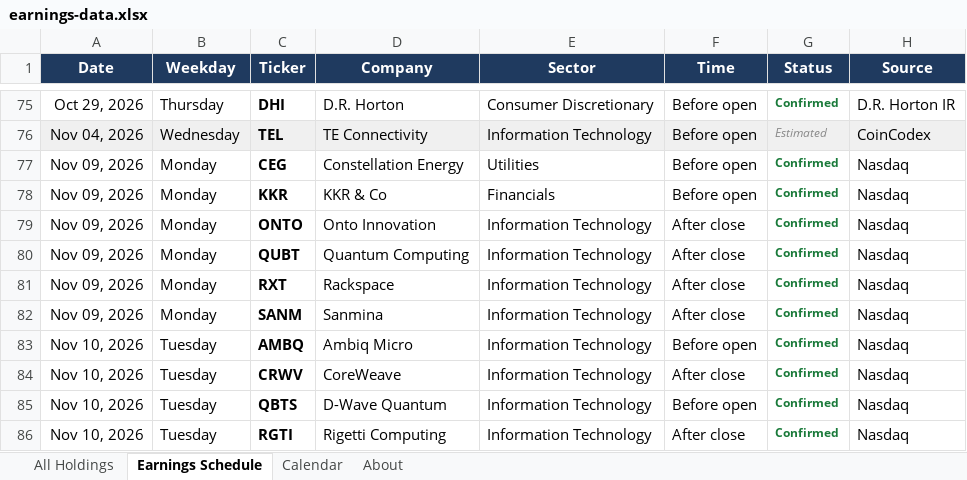
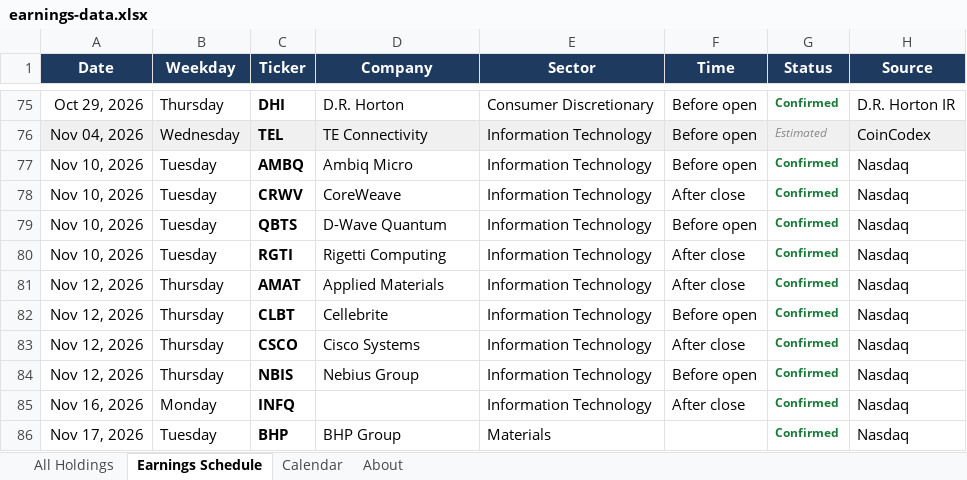
Before and after one commit to alexpkatz/earnings-calendar, an Excel workbook: earnings-data.xlsx, sheet Earnings Schedule, drawn as a sheet; only a part is shown, gaps mark what is left out; the shorter side is filled out with more unchanged rows; values as stored, in another font and other column widths than the file's, no borders; the diff names each change by its address in the sheet, - before the commit and + after, or states it on an @@ line.

```diff
--- a/earnings-data.xlsx (sheet Earnings Schedule)
+++ b/earnings-data.xlsx (sheet Earnings Schedule)
-row 77: Nov 09, 2026 | Monday | CEG | Constellation Energy | Utilities | Before open | Confirmed | Nasdaq
-row 78: Nov 09, 2026 | Monday | KKR | KKR & Co | Financials | Before open | Confirmed | Nasdaq
-row 79: Nov 09, 2026 | Monday | ONTO | Onto Innovation | Information Technology | After close | Confirmed | Nasdaq
-row 80: Nov 09, 2026 | Monday | QUBT | Quantum Computing | Information Technology | After close | Confirmed | Nasdaq
-row 81: Nov 09, 2026 | Monday | RXT | Rackspace | Information Technology | After close | Confirmed | Nasdaq
-row 82: Nov 09, 2026 | Monday | SANM | Sanmina | Information Technology | After close | Confirmed | Nasdaq
```
Also changed, not shown: sheet All Holdings, sheet About, sheet Calendar, 1 other file.
